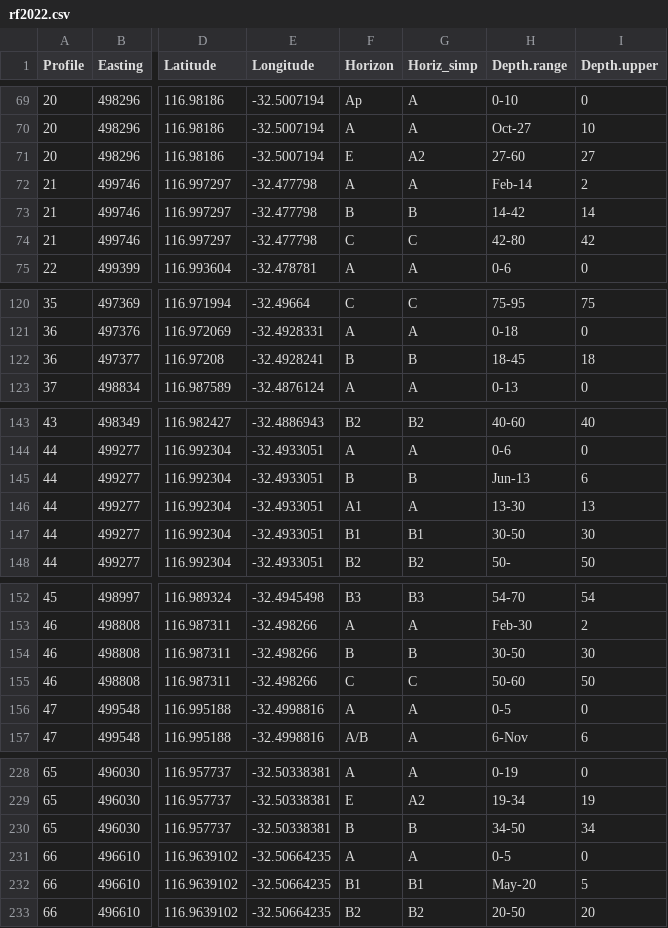
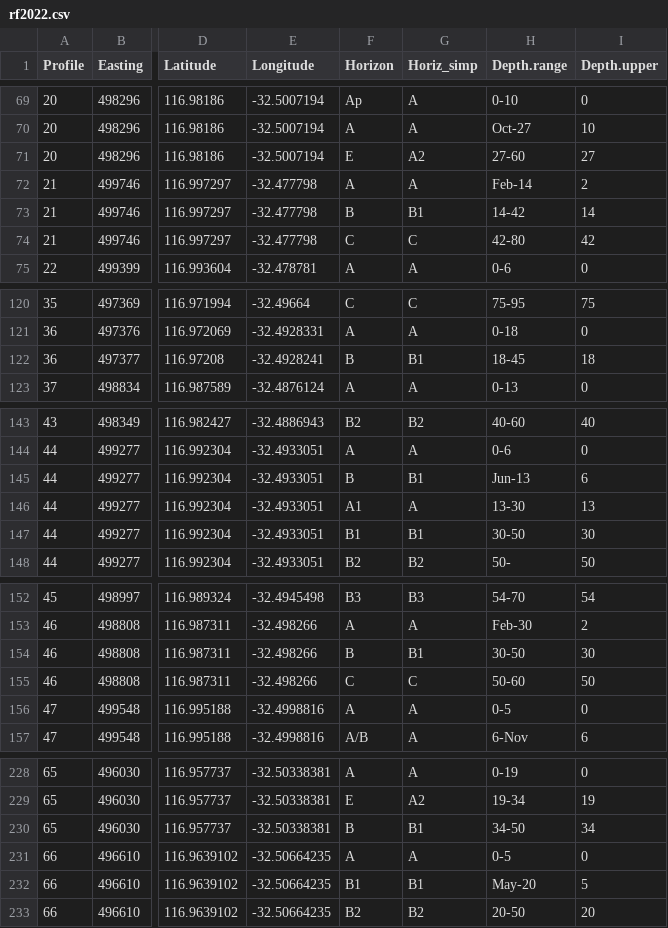
Before and after one commit to Ratey-AtUWA/ridgefield-2022, a CSV file: rf2022.csv, drawn as a sheet; only a part is shown, gaps mark what is left out; the diff covers the shown part only; the diff names each change by its address in the sheet, - before the commit and + after, or states it on an @@ line.

Commit message:
tidied Horiz_simp

```diff
--- a/rf2022.csv
+++ b/rf2022.csv
-G73 (Horiz_simp): B
+G73 (Horiz_simp): B1
-G122 (Horiz_simp): B
+G122 (Horiz_simp): B1
-G145 (Horiz_simp): B
+G145 (Horiz_simp): B1
-G154 (Horiz_simp): B
+G154 (Horiz_simp): B1
-G230 (Horiz_simp): B
+G230 (Horiz_simp): B1
```
Also changed, not shown: 20 edited cells elsewhere in this file.
